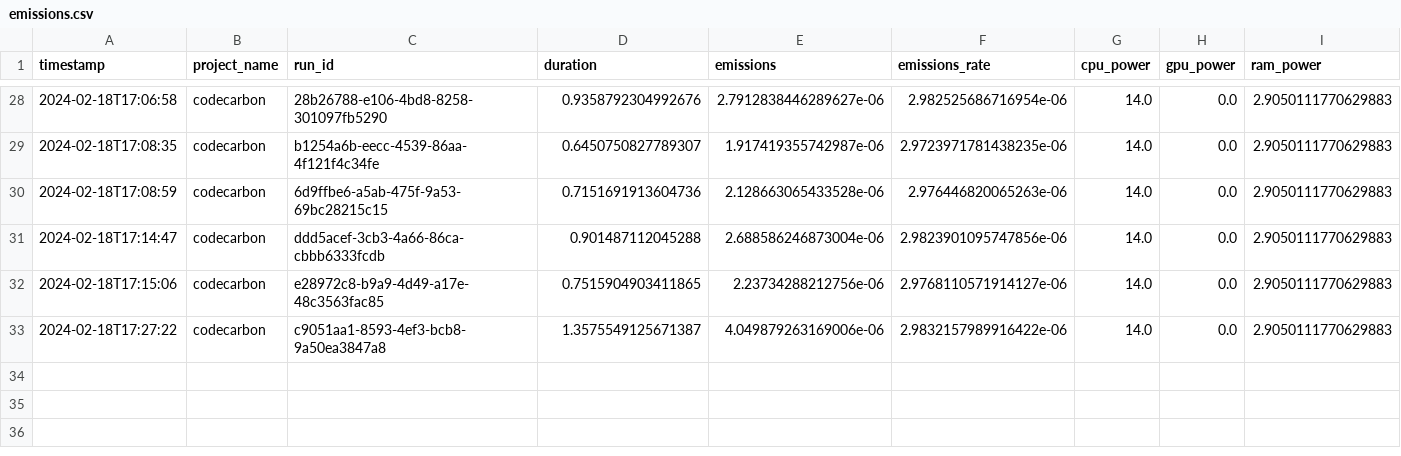
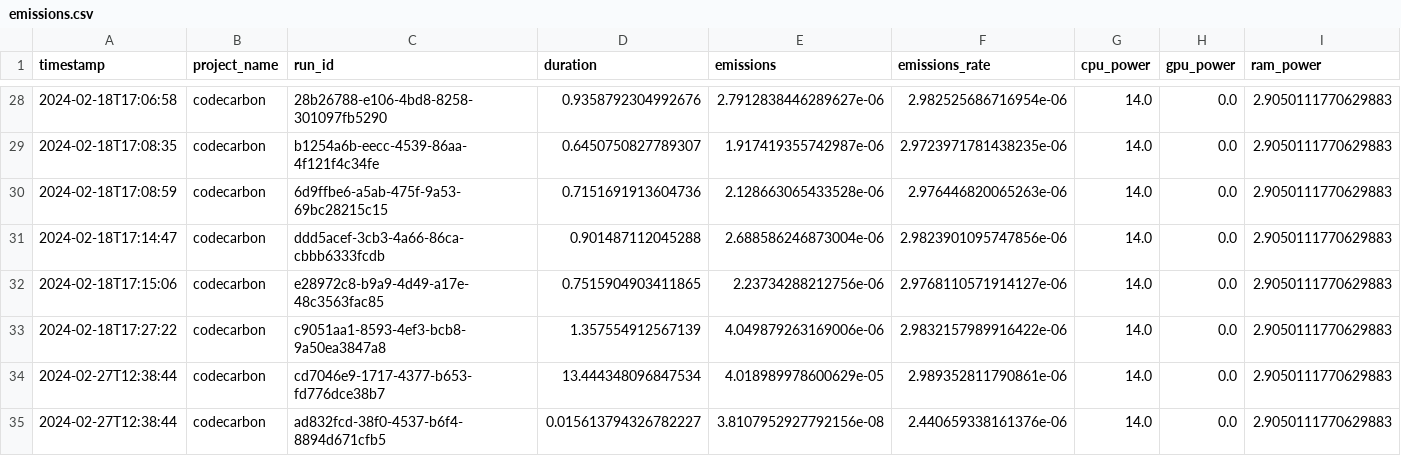
Before and after one commit to Khaire7031/ECommerce-Website, a CSV file: Python/emissions.csv, drawn as a sheet; only a part is shown, gaps mark what is left out; rows hold the shown columns only; the diff names each change by its address in the sheet, - before the commit and + after, or states it on an @@ line.

```diff
--- a/Python/emissions.csv
+++ b/Python/emissions.csv
-D33 (duration): 1.3575549125671387
+D33 (duration): 1.357554912567139
+row 34: 2024-02-27T12:38:44 | codecarbon | cd7046e9-1717-4377-b653-fd776dce38b7 | 13.444348096847534 | 4.018989978600629e-05 | 2.989352811790861e-06 | 14.0 | 0.0 | 2.9050111770629883
+row 35: 2024-02-27T12:38:44 | codecarbon | ad832fcd-38f0-4537-b6f4-8894d671cfb5 | 0.015613794326782227 | 3.8107952927792156e-08 | 2.440659338161376e-06 | 14.0 | 0.0 | 2.9050111770629883
```
Also changed, not shown: 16 other files.
